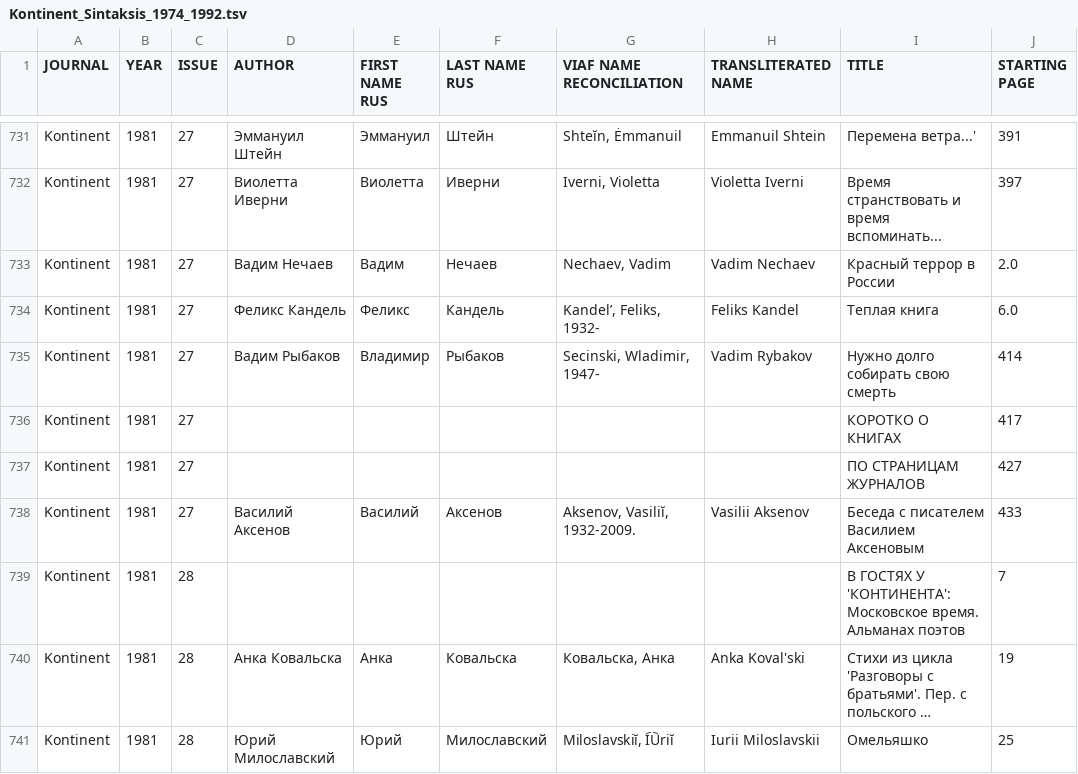
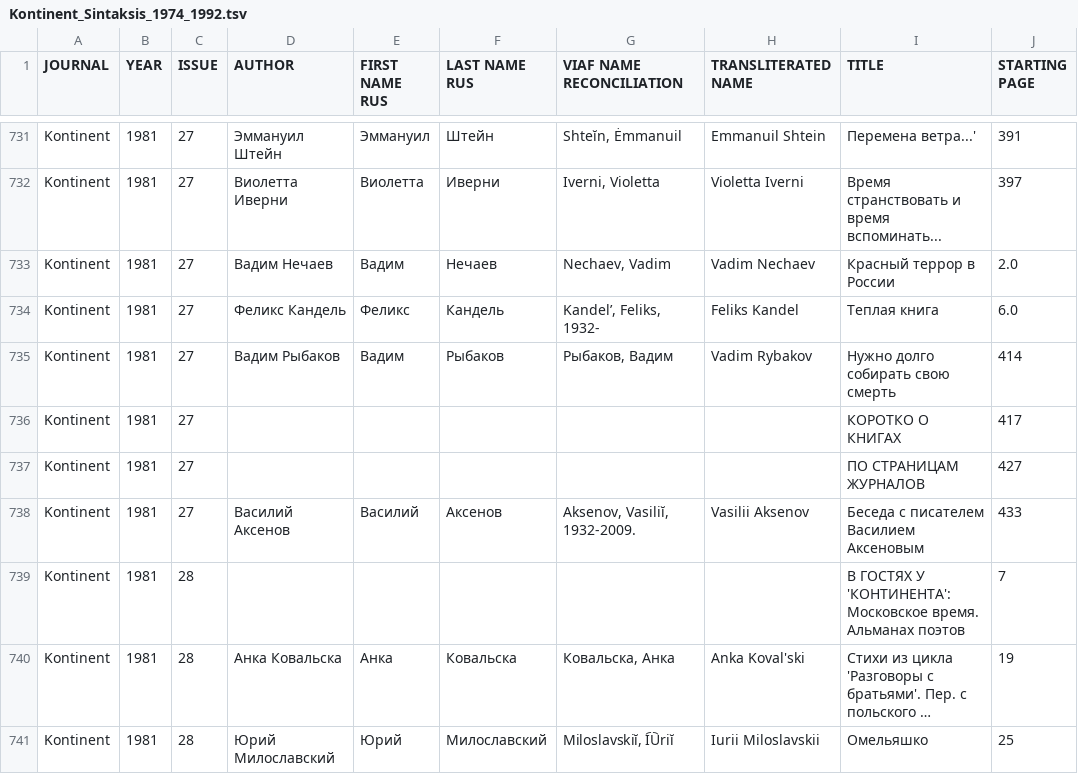
Before and after one commit to Princeton-CDH/digitalemigre, a TSV file: metadata/Kontinent_Sintaksis_1974_1992.tsv, drawn as a sheet; only a part is shown, gaps mark what is left out; long unchanged cells end in …; the diff names each change by its address in the sheet, - before the commit and + after, or states it on an @@ line.

Commit message:
Update Kontinent_Sintaksis_1974_1992.tsv

```diff
--- a/metadata/Kontinent_Sintaksis_1974_1992.tsv
+++ b/metadata/Kontinent_Sintaksis_1974_1992.tsv
-E735 (FIRST NAME RUS): Владимир
+E735 (FIRST NAME RUS): Вадим
-G735 (VIAF NAME RECONCILIATION): Secinski, Wladimir, 1947-
+G735 (VIAF NAME RECONCILIATION): Рыбаков, Вадим
```
